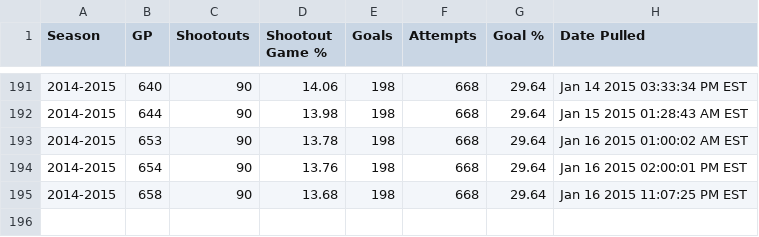
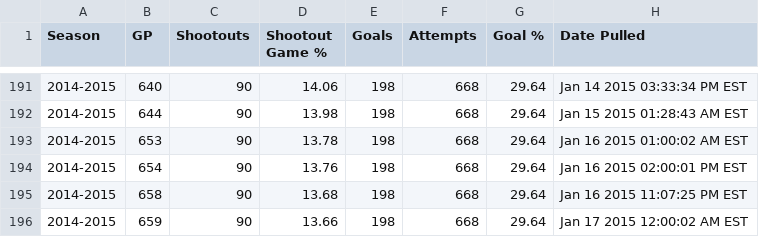
Before and after one commit to pyreking/Shootout, a CSV file: summary/change_log.csv, drawn as a sheet; only a part is shown, gaps mark what is left out.

```diff
--- a/summary/change_log.csv
+++ b/summary/change_log.csv
@@ -195 +195,2 @@ Season,GP,Shootouts,Shootout Game %,Goals,Attempts,Goal %,Date Pulled
 2014-2015,658,90,13.68,198,668,29.64,Jan 16 2015 11:07:25 PM EST
+2014-2015,659,90,13.66,198,668,29.64,Jan 17 2015 12:00:02 AM EST
```
Also changed, not shown: shots/shots.csv, summary/current.csv, 4 other files.
